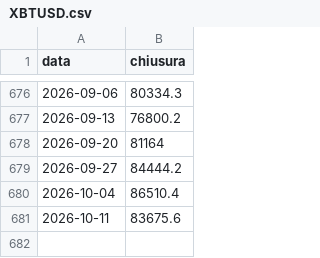
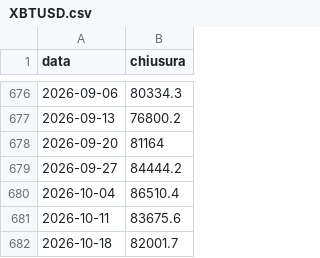
Before and after one commit to f-semeraro/tradinglab-ricerca, a CSV file: dati/settimanali/XBTUSD.csv, drawn as a sheet; only a part is shown, gaps mark what is left out.

```diff
--- a/dati/settimanali/XBTUSD.csv
+++ b/dati/settimanali/XBTUSD.csv
@@ -681 +681,2 @@ data,chiusura
 2026-10-11,83675.6
+2026-10-18,82001.7
```
Also changed, not shown: dati/settimanali/XBTEUR.csv, 5 other files.
